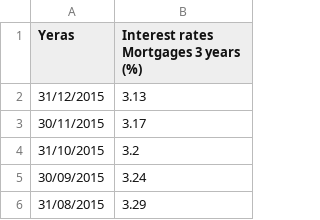
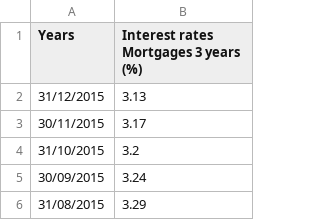
Before and after one commit to Rahima-web/PPE_R.E.S, a CSV file: Data_Interest_Rates_Mortgages_3years.csv, drawn as a sheet; only a part is shown.

Commit message:
Update Data_Interest_Rates_Mortgages_3years.csv

```diff
--- a/Data_Interest_Rates_Mortgages_3years.csv
+++ b/Data_Interest_Rates_Mortgages_3years.csv
@@ -1,2 +1,2 @@
-Yeras,Interest rates Mortgages 3 years (%)
+Years,Interest rates Mortgages 3 years (%)
 31/12/2015,3.13
```
